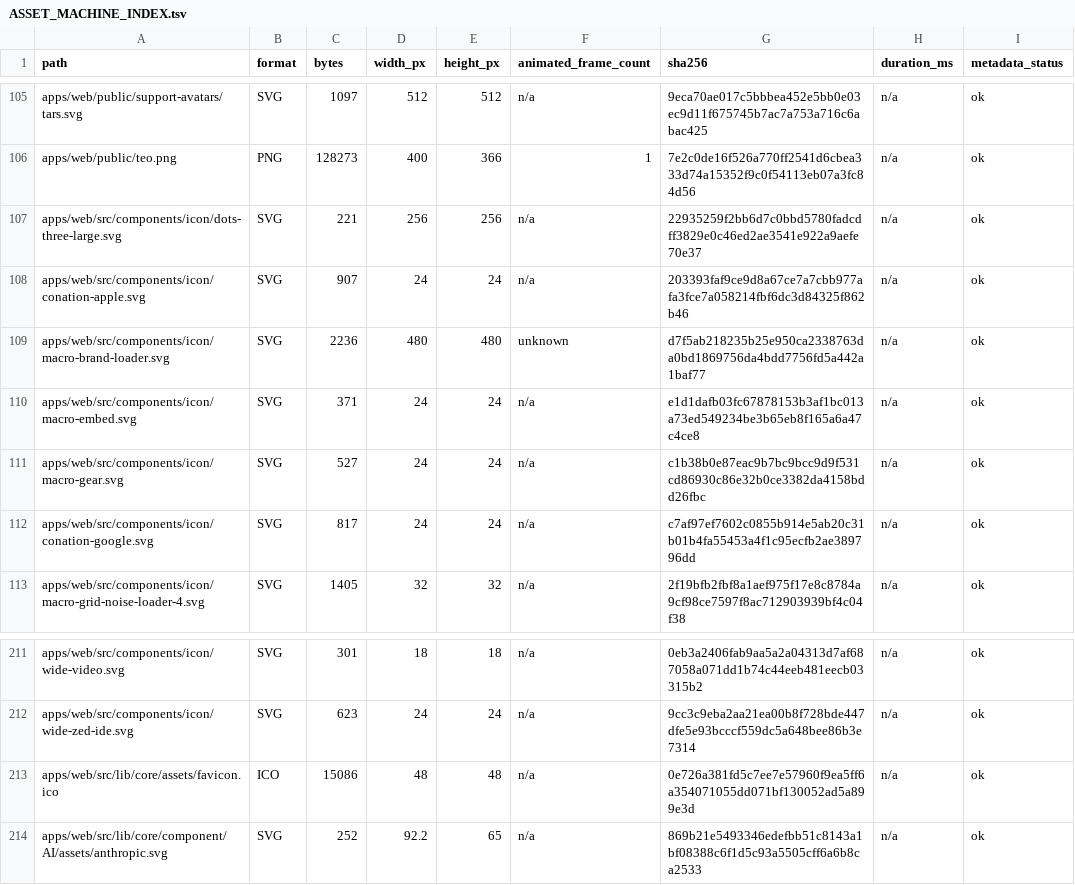
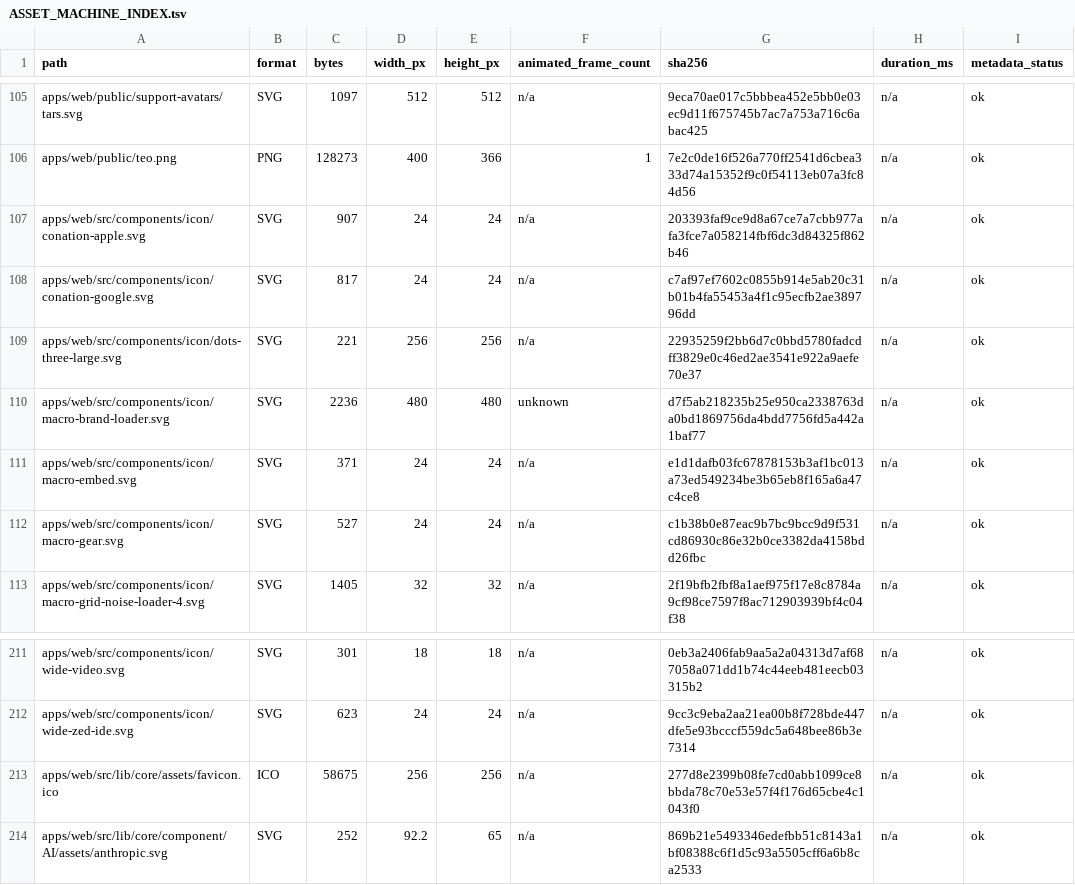
Before and after one commit to agisota/conation, a TSV file: docs/assets/ASSET_MACHINE_INDEX.tsv, drawn as a sheet; only a part is shown, gaps mark what is left out; the diff names each change by its address in the sheet, - before the commit and + after, or states it on an @@ line.

Commit message:
docs(conation): finalize asset inventory boundary

```diff
--- a/docs/assets/ASSET_MACHINE_INDEX.tsv
+++ b/docs/assets/ASSET_MACHINE_INDEX.tsv
@@ row 108 moved to row 107: apps/web/src/components/icon/conation-ap… @@
@@ row 112 moved to row 108: apps/web/src/components/icon/conation-go… @@
-C213 (bytes): 15086
+C213 (bytes): 58675
-D213 (width_px): 48
+D213 (width_px): 256
-E213 (height_px): 48
+E213 (height_px): 256
-G213 (sha256): 0e726a381fd5c7ee7e57960f9ea5ff6a354071055dd071bf130052ad5a899e3d
+G213 (sha256): 277d8e2399b08fe7cd0abb1099ce8bbda78c70e53e57f4f176d65cbe4c1043f0
```
Also changed, not shown: 6 other files.
